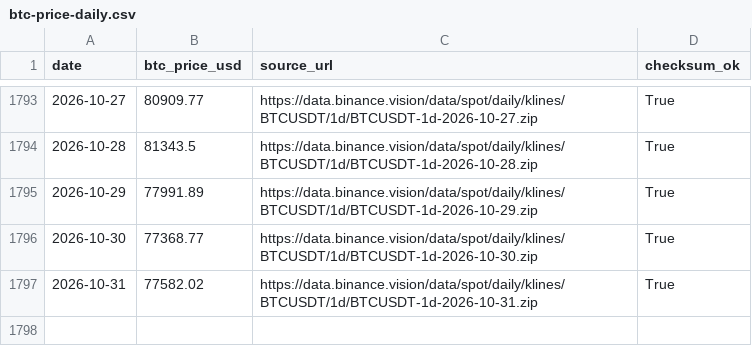
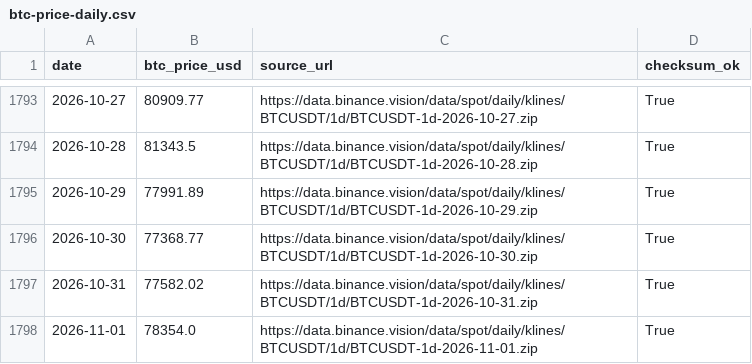
Before and after one commit to h12n0924/crypto-oi-dominance, a CSV file: outputs/oi-dominance/data/btc-price/btc-price-daily.csv, drawn as a sheet; only a part is shown, gaps mark what is left out.

```diff
--- a/outputs/oi-dominance/data/btc-price/btc-price-daily.csv
+++ b/outputs/oi-dominance/data/btc-price/btc-price-daily.csv
@@ -1797 +1797,2 @@ date,btc_price_usd,source_url,checksum_ok
 2026-10-31,77582.02,https://data.binance.vision/data/spot/daily/klines/BTCUSDT/1d/BTCUSDT-1d-2026-10-31.zip,True
+2026-11-01,78354.0,https://data.binance.vision/data/spot/daily/klines/BTCUSDT/1d/BTCUSDT-1d-2026-11-01.zip,True
```
Also changed, not shown: outputs/oi-dominance/data/dominance-2021plus.csv, outputs/oi-dominance/data/dominance-cleaned.csv, 7 other files.
